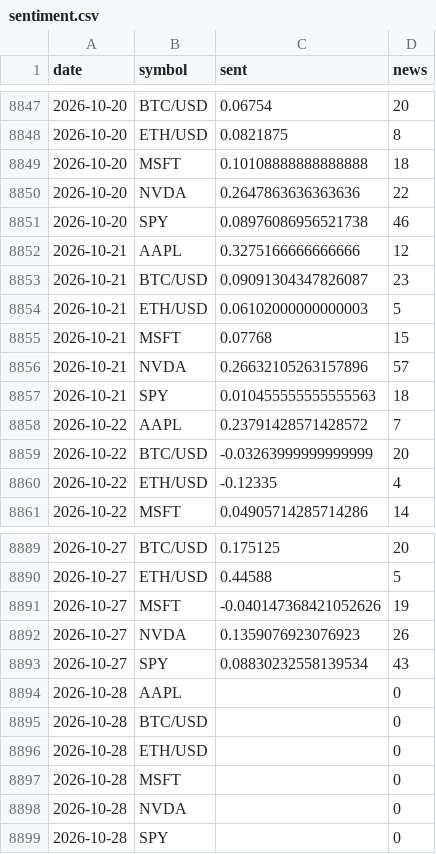
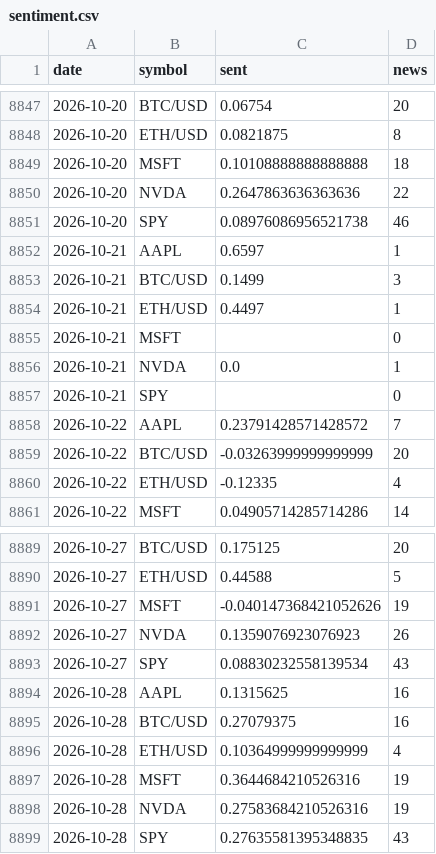
Before and after one commit to SoonToBeDataScientist/DashQV2, a CSV file: data/sentiment.csv, drawn as a sheet; only a part is shown, gaps mark what is left out.

```diff
--- a/data/sentiment.csv
+++ b/data/sentiment.csv
@@ -8851,8 +8851,8 @@ date,symbol,sent,news
 2026-10-20,SPY,0.08976086956521738,46
-2026-10-21,AAPL,0.3275166666666666,12
-2026-10-21,BTC/USD,0.09091304347826087,23
-2026-10-21,ETH/USD,0.06102000000000003,5
-2026-10-21,MSFT,0.07768,15
-2026-10-21,NVDA,0.26632105263157896,57
-2026-10-21,SPY,0.010455555555555563,18
+2026-10-21,AAPL,0.6597,1
+2026-10-21,BTC/USD,0.1499,3
+2026-10-21,ETH/USD,0.4497,1
+2026-10-21,MSFT,,0
+2026-10-21,NVDA,0.0,1
+2026-10-21,SPY,,0
 2026-10-22,AAPL,0.23791428571428572,7
@@ -8893,7 +8893,7 @@ date,symbol,sent,news
 2026-10-27,SPY,0.08830232558139534,43
-2026-10-28,AAPL,,0
-2026-10-28,BTC/USD,,0
-2026-10-28,ETH/USD,,0
-2026-10-28,MSFT,,0
-2026-10-28,NVDA,,0
-2026-10-28,SPY,,0
+2026-10-28,AAPL,0.1315625,16
+2026-10-28,BTC/USD,0.27079375,16
+2026-10-28,ETH/USD,0.10364999999999999,4
+2026-10-28,MSFT,0.3644684210526316,19
+2026-10-28,NVDA,0.27583684210526316,19
+2026-10-28,SPY,0.27635581395348835,43
```
Also changed, not shown: data/snapshots.csv, 6 other files.
